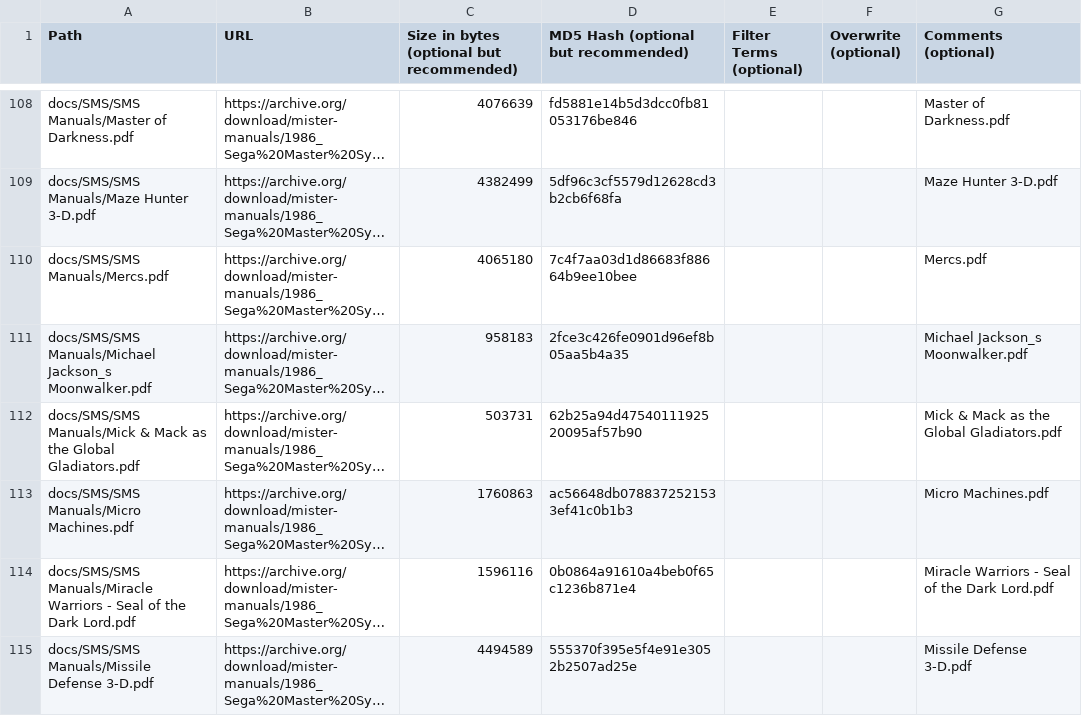
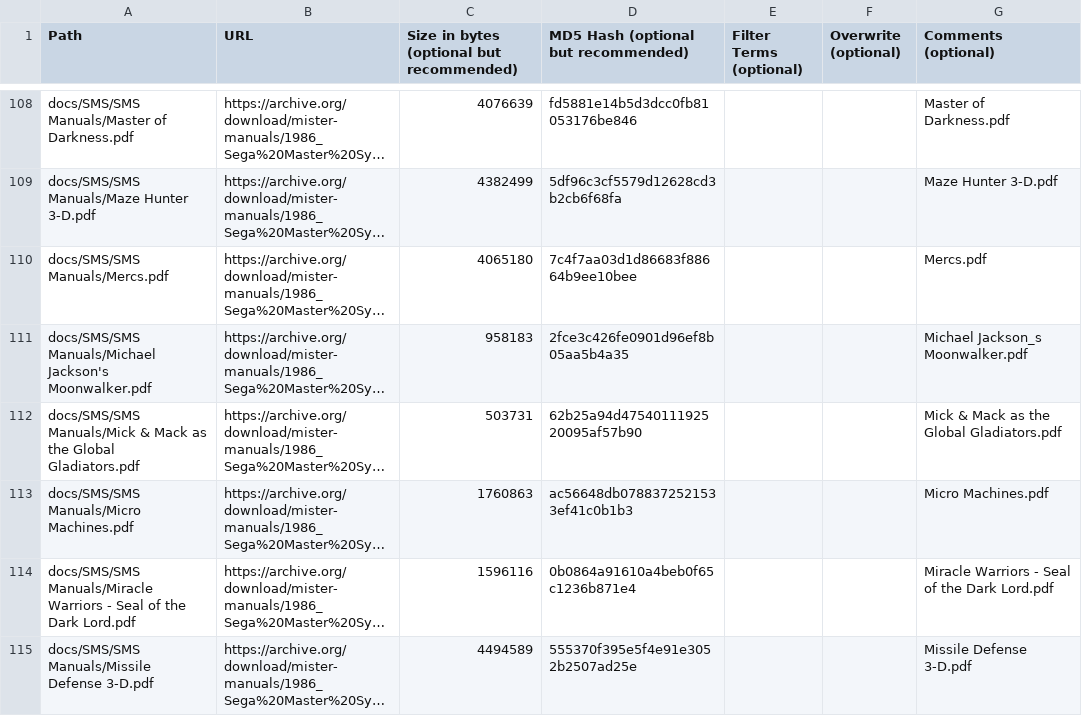
Before and after one commit to ajgowans/manualsdb-sms, a CSV file: external_files.csv, drawn as a sheet; only a part is shown, gaps mark what is left out; long unchanged cells end in …; the diff covers the shown part only; the diff names each change by its address in the sheet, - before the commit and + after, or states it on an @@ line.

Commit message:
Update external_files.csv

```diff
--- a/external_files.csv
+++ b/external_files.csv
-A111 (Path): docs/SMS/SMS Manuals/Michael Jackson_s Moonwalker.pdf
+A111 (Path): docs/SMS/SMS Manuals/Michael Jackson's Moonwalker.pdf
```
Also changed, not shown: 8 edited cells elsewhere in this file.
